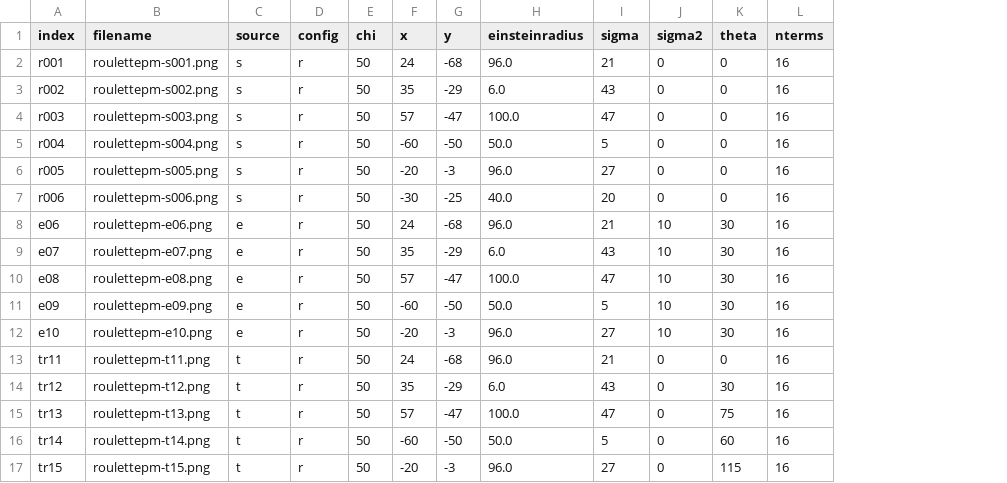
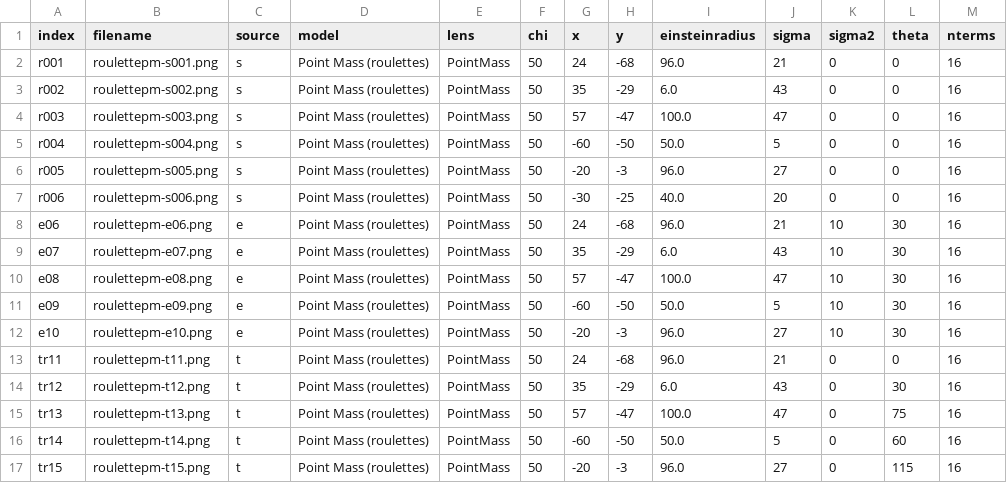
Before and after one commit to CosmoAI-AES/CosmoSim, a CSV file: RegressionTest/roulettepm/debug.csv, drawn as a sheet; removed rows and columns are numbered as before the commit, all else as after; the diff names each change by its address in the sheet, - before the commit and + after, or states it on an @@ line.

Commit message:
Some debugging of the refactored version.  Closed form point mass simulation does not work

```diff
--- a/RegressionTest/roulettepm/debug.csv
+++ b/RegressionTest/roulettepm/debug.csv
-column D (config), rows 2-17: all r
+column D (model), rows 2-17: all Point Mass (roulettes)
+column E (lens), rows 2-17: all PointMass
```
Also changed, not shown: RegressionTest/exactpm/debug.csv, RegressionTest/roulette/debug.csv, 4 other files.
